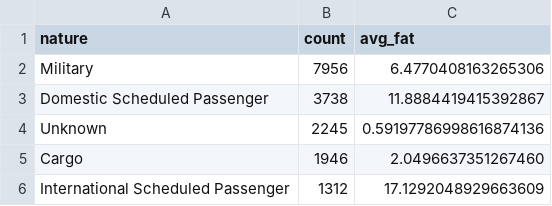
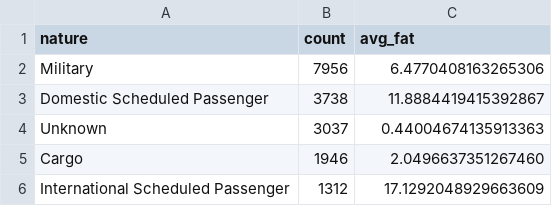
Before and after one commit to ebemunk/blog, a CSV file: projects/plane-crashes/viz/src/data/nature.csv, drawn as a sheet; only a part is shown.

```diff
--- a/projects/plane-crashes/viz/src/data/nature.csv
+++ b/projects/plane-crashes/viz/src/data/nature.csv
@@ -3,3 +3,3 @@ Military,7956,6.4770408163265306
 Domestic Scheduled Passenger,3738,11.8884419415392867
-Unknown,2245,0.59197786998616874136
+Unknown,3037,0.44004674135913363
 Cargo,1946,2.0496637351267460
```
Also changed, not shown: 7 other files.
